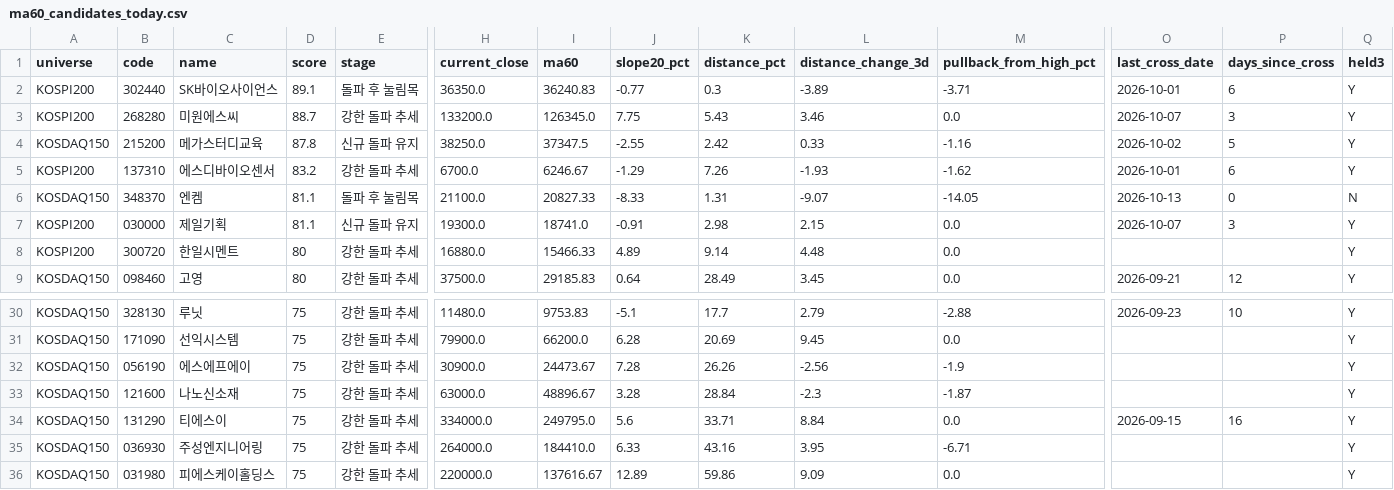
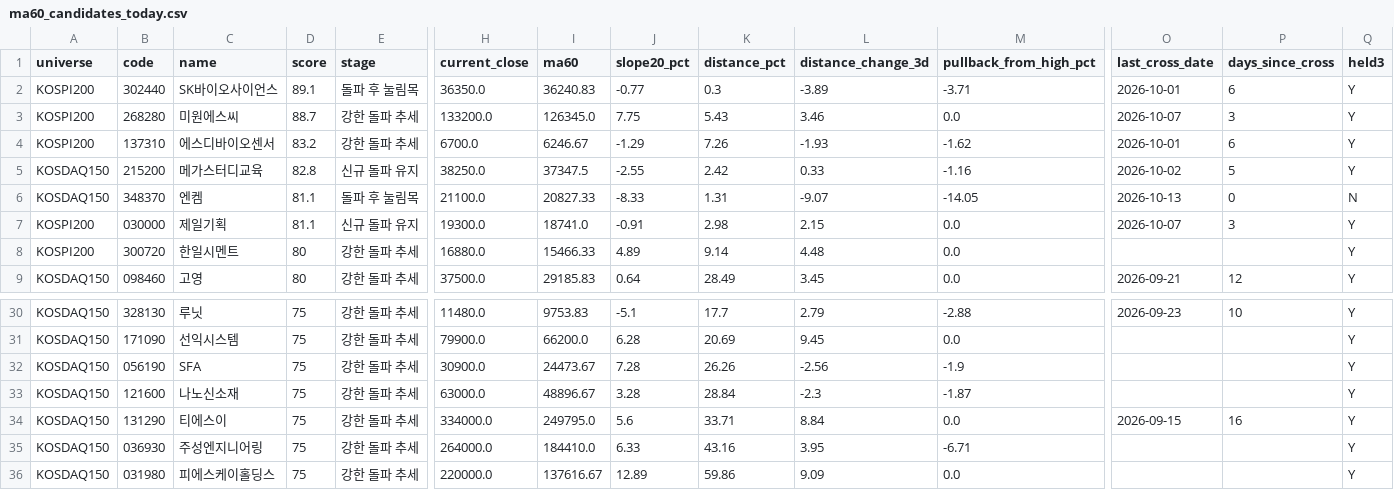
Before and after one commit to Yeongtae/kr-stock-trend-analysis, a CSV file: reports/2026-10-13/ma60_candidates_today.csv, drawn as a sheet; only a part is shown, gaps mark what is left out; removed rows and columns are numbered as before the commit, all else as after; rows hold the shown columns only; the diff names each change by its address in the sheet, - before the commit and + after, or states it on an @@ line.

```diff
--- a/reports/2026-10-13/ma60_candidates_today.csv
+++ b/reports/2026-10-13/ma60_candidates_today.csv
-row 4: KOSDAQ150 | 215200 | 메가스터디교육 | 87.8 | 신규 돌파 유지 | 38250.0 | 37347.5 | -2.55 | 2.42 | 0.33 | -1.16 | 2026-10-02 | 5 | Y
+row 5: KOSDAQ150 | 215200 | 메가스터디교육 | 82.8 | 신규 돌파 유지 | 38250.0 | 37347.5 | -2.55 | 2.42 | 0.33 | -1.16 | 2026-10-02 | 5 | Y
-C32 (name): 에스에프에이
+C32 (name): SFA
```
Also changed, not shown: exports/2026-10-13/investor_flows.csv, exports/2026-10-13/return_rankings.csv, 11 other files.
